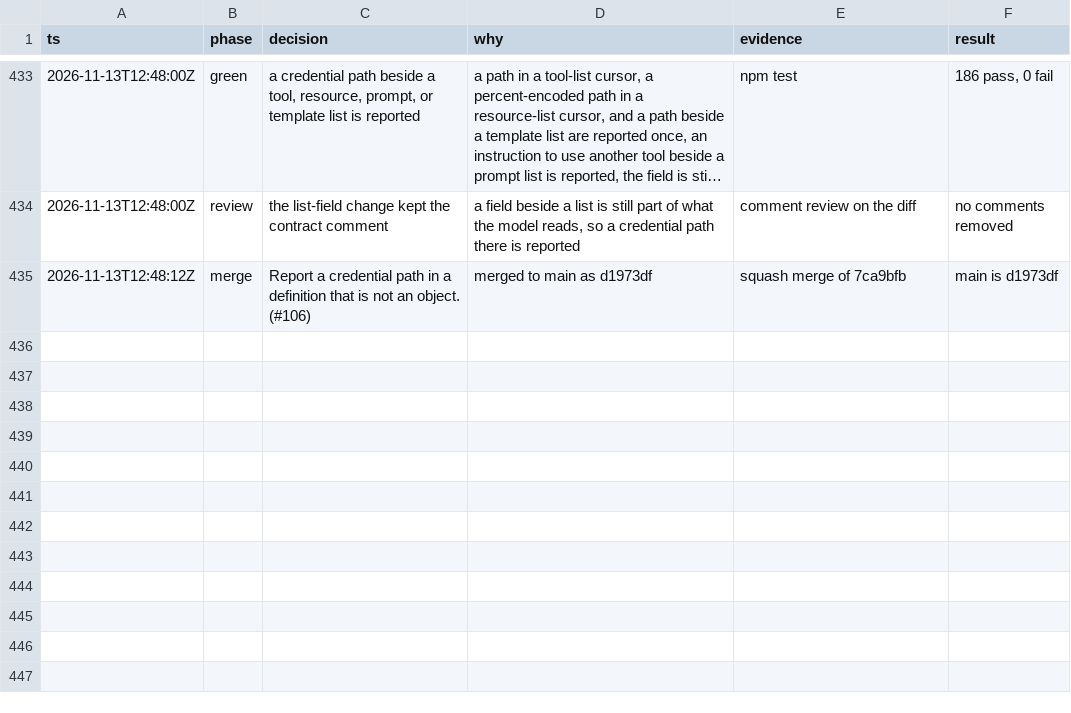
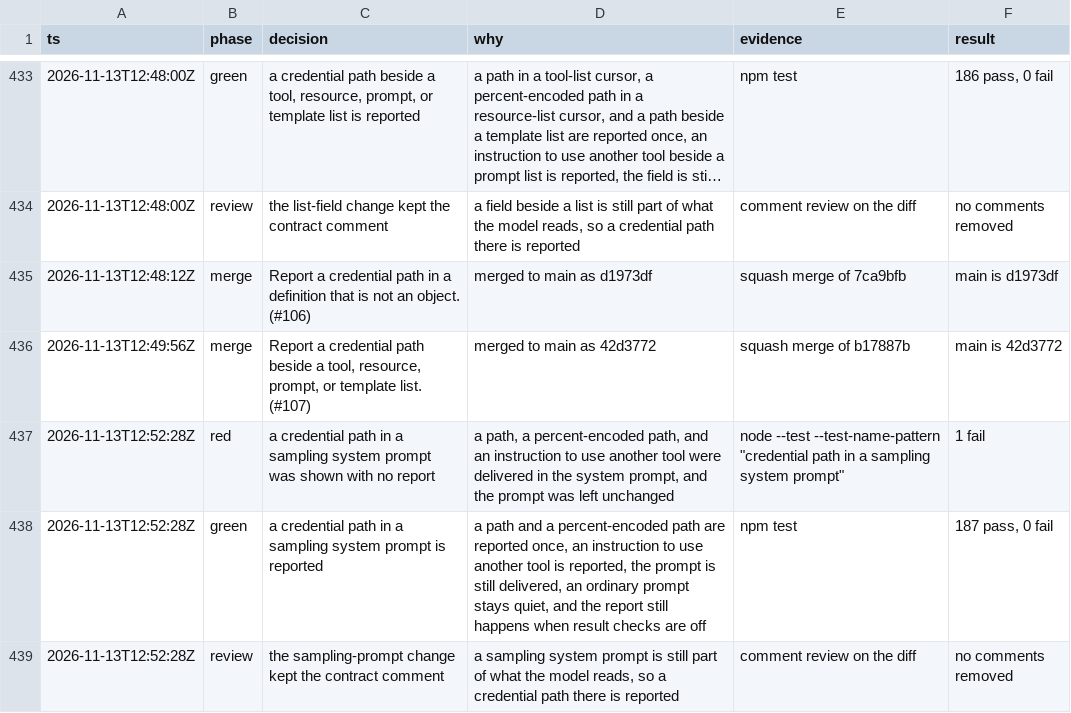
Before and after one commit to sarthakdev143-lite/toolwarden, a TSV file: docs/maintainer/decisions.tsv, drawn as a sheet; only a part is shown, gaps mark what is left out; long unchanged cells end in ….

```diff
--- a/docs/maintainer/decisions.tsv
+++ b/docs/maintainer/decisions.tsv
@@ -435 +435,5 @@ ts	phase	decision	why	evidence	result
 2026-11-13T12:48:12Z	merge	Report a credential path in a definition that is not an object. (#106)	merged to main as d1973df	squash merge of 7ca9bfb	main is d1973df
+2026-11-13T12:49:56Z	merge	Report a credential path beside a tool, resource, prompt, or template list. (#107)	merged to main as 42d3772	squash merge of b17887b	main is 42d3772
+2026-11-13T12:52:28Z	red	a credential path in a sampling system prompt was shown with no report	a path, a percent-encoded path, and an instruction to use another tool were delivered in the system prompt, and the prompt was left unchanged	node --test --test-name-pattern "credential path in a sampling system prompt"	1 fail
+2026-11-13T12:52:28Z	green	a credential path in a sampling system prompt is reported	a path and a percent-encoded path are reported once, an instruction to use another tool is reported, the prompt is still delivered, an ordinary prompt stays quiet, and the report still happens when result checks are off	npm test	187 pass, 0 fail
+2026-11-13T12:52:28Z	review	the sampling-prompt change kept the contract comment	a sampling system prompt is still part of what the model reads, so a credential path there is reported	comment review on the diff	no comments removed
```
Also changed, not shown: 5 other files.
